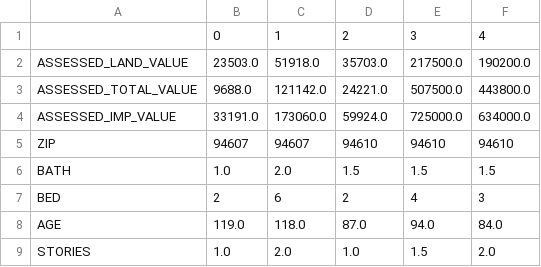
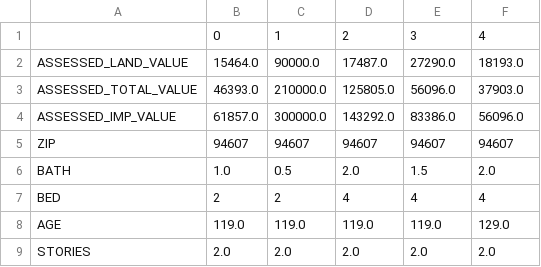
Before and after one commit to selwyth/featurehoods, a CSV file: data_example.csv, drawn as a sheet; only a part is shown; the diff covers the shown part only.

```diff
--- a/data_example.csv
+++ b/data_example.csv
@@ -1,9 +1,9 @@
 ,0,1,2,3,4
-ASSESSED_LAND_VALUE,23503.0,51918.0,35703.0,217500.0,190200.0
-ASSESSED_TOTAL_VALUE,9688.0,121142.0,24221.0,507500.0,443800.0
-ASSESSED_IMP_VALUE,33191.0,173060.0,59924.0,725000.0,634000.0
-ZIP,94607,94607,94610,94610,94610
-BATH,1.0,2.0,1.5,1.5,1.5
-BED,2,6,2,4,3
-AGE,119.0,118.0,87.0,94.0,84.0
-STORIES,1.0,2.0,1.0,1.5,2.0
+ASSESSED_LAND_VALUE,15464.0,90000.0,17487.0,27290.0,18193.0
+ASSESSED_TOTAL_VALUE,46393.0,210000.0,125805.0,56096.0,37903.0
+ASSESSED_IMP_VALUE,61857.0,300000.0,143292.0,83386.0,56096.0
+ZIP,94607,94607,94607,94607,94607
+BATH,1.0,0.5,2.0,1.5,2.0
+BED,2,2,4,4,4
+AGE,119.0,119.0,119.0,119.0,129.0
+STORIES,2.0,2.0,2.0,2.0,2.0
```
Also changed, not shown: 1 added row and 20 edited cells elsewhere in this file, base_s.csv, 2 other files.
